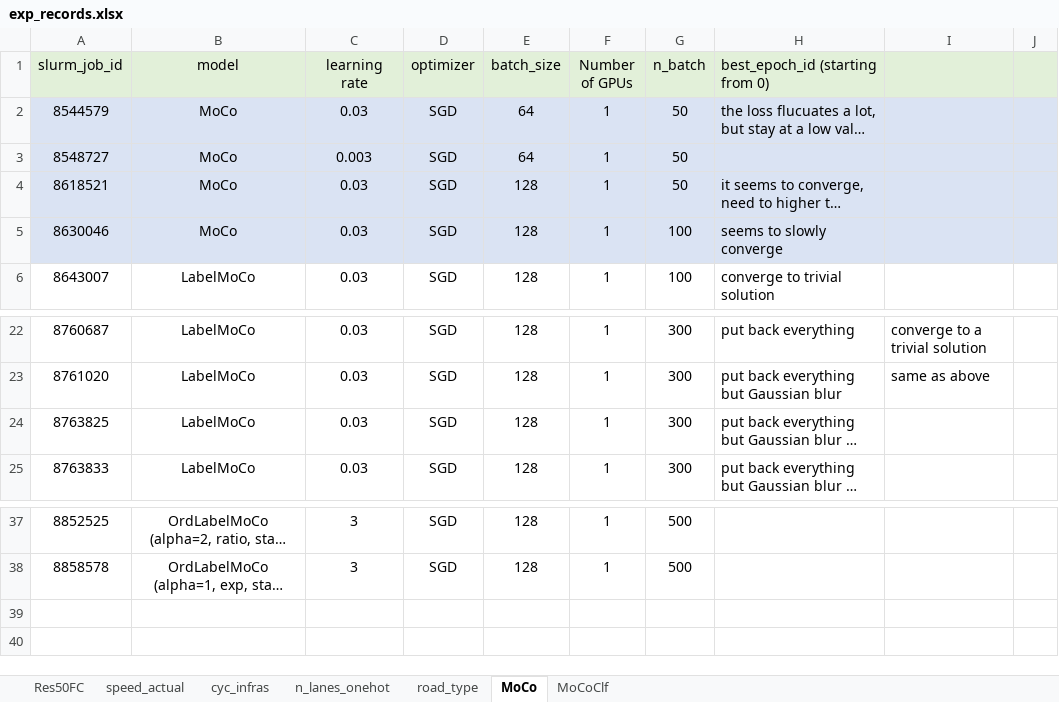
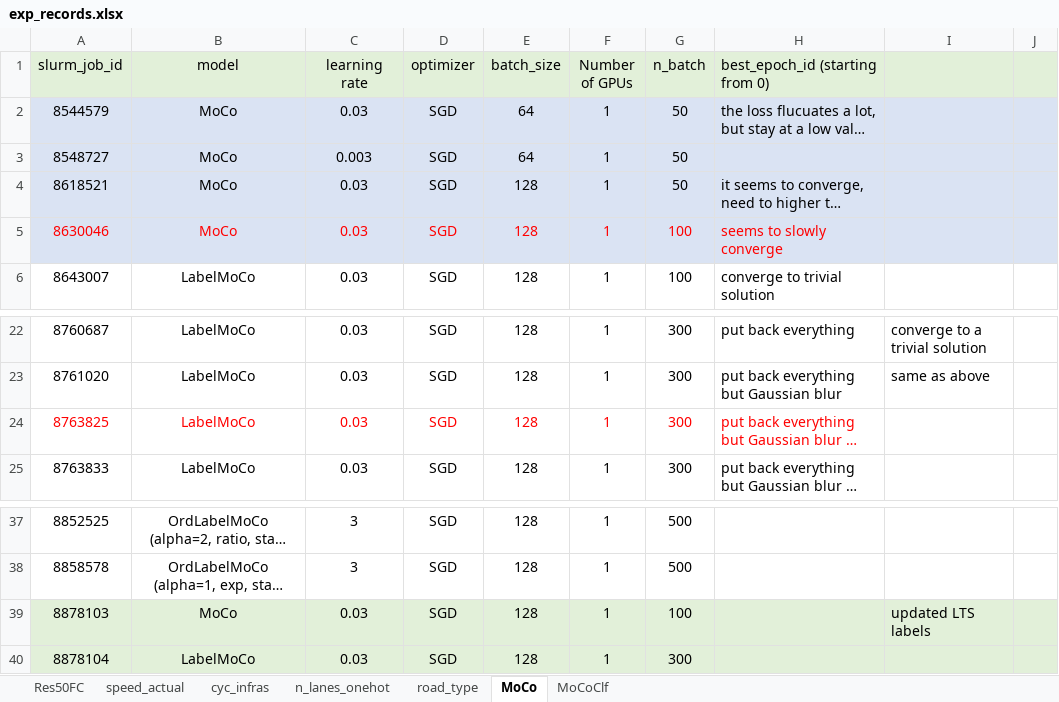
Before and after one commit to lin-bo/AutoLTS, an Excel workbook: res/exp_records.xlsx, sheet MoCo, drawn as a sheet; only a part is shown, gaps mark what is left out; long unchanged cells end in …; values as stored, in another font and other column widths than the file's, no borders; the diff names each change by its address in the sheet, - before the commit and + after, or states it on an @@ line.

```diff
--- a/res/exp_records.xlsx (sheet MoCo)
+++ b/res/exp_records.xlsx (sheet MoCo)
-A5:H5 text colour: black
+A5:H5 text colour: #FF0000
-A24:H24 text colour: black
+A24:H24 text colour: #FF0000
+row 39: 8878103 | MoCo | 0.03 | SGD | 128 | 1 | 100 |  | updated LTS labels
+row 40: 8878104 | LabelMoCo | 0.03 | SGD | 128 | 1 | 300
```
Also changed, not shown: sheet Res50FC, sheet MoCoClf, sheet cyc_infras, sheet n_lanes_onehot, sheet road_type, 7 other files.
